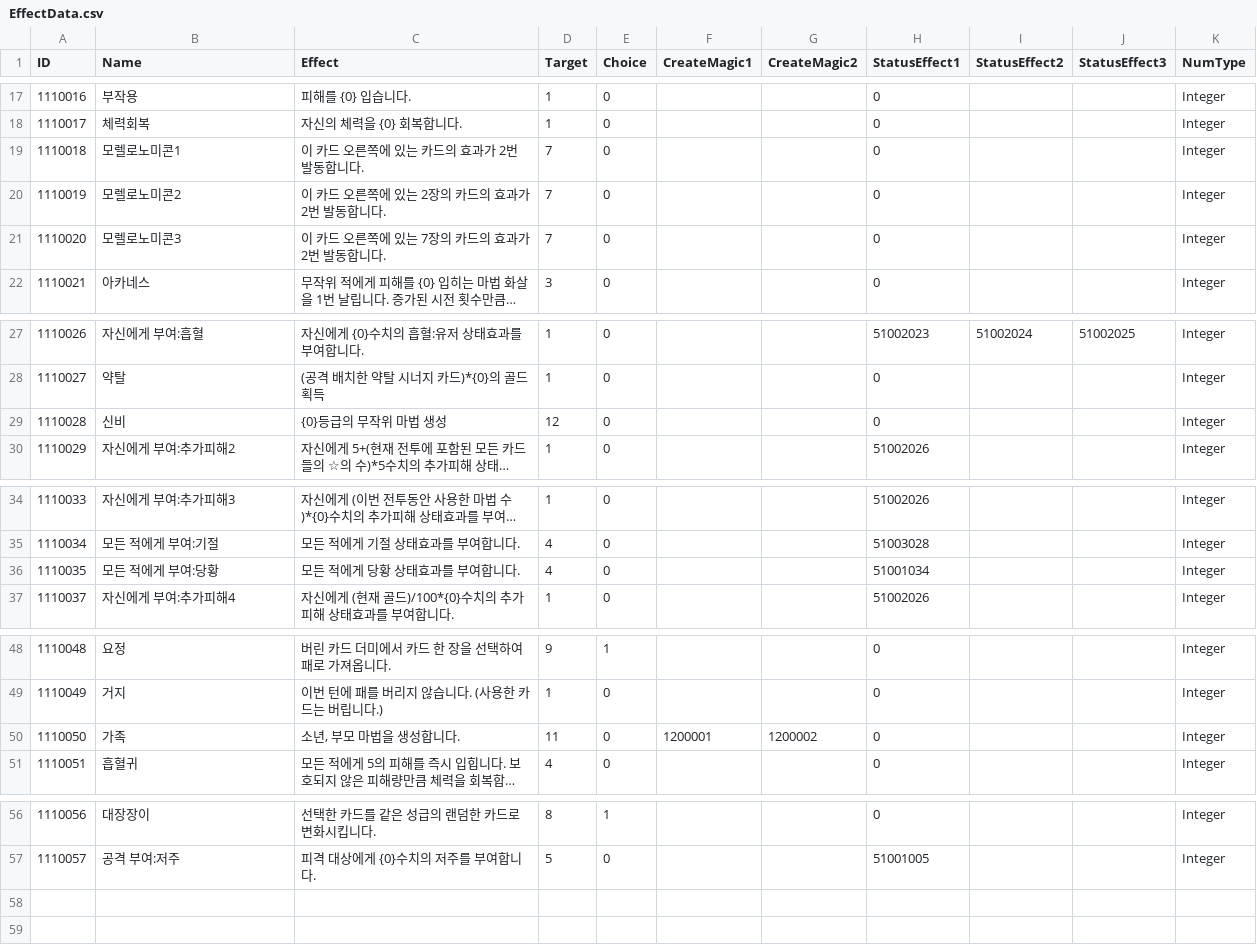
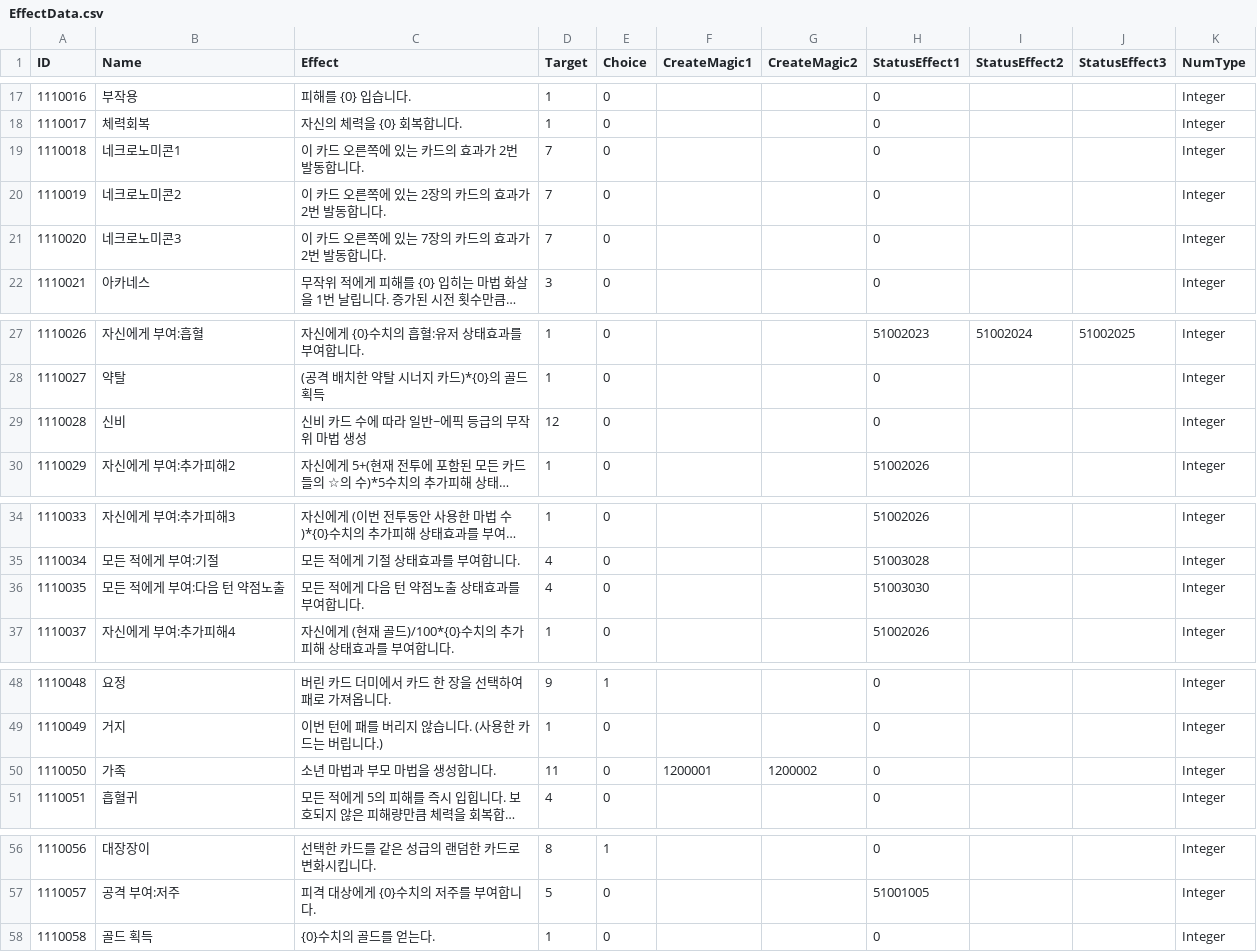
Before and after one commit to Tower-of-Guardians/TOG_Project, a CSV file: TOG_Unity/Assets/Datas/CSV/EffectData.csv, drawn as a sheet; only a part is shown, gaps mark what is left out; long unchanged cells end in …; the diff names each change by its address in the sheet, - before the commit and + after, or states it on an @@ line.

```diff
--- a/TOG_Unity/Assets/Datas/CSV/EffectData.csv
+++ b/TOG_Unity/Assets/Datas/CSV/EffectData.csv
-B19 (Name): 모렐로노미콘1
+B19 (Name): 네크로노미콘1
-B20 (Name): 모렐로노미콘2
+B20 (Name): 네크로노미콘2
-B21 (Name): 모렐로노미콘3
+B21 (Name): 네크로노미콘3
-C29 (Effect): {0}등급의 무작위 마법 생성
+C29 (Effect): 신비 카드 수에 따라 일반~에픽 등급의 무작위 마법 생성
-B36 (Name): 모든 적에게 부여:당황
+B36 (Name): 모든 적에게 부여:다음 턴 약점노출
-C36 (Effect): 모든 적에게 당황 상태효과를 부여합니다.
+C36 (Effect): 모든 적에게 다음 턴 약점노출 상태효과를 부여합니다.
-H36 (StatusEffect1): 51001034
+H36 (StatusEffect1): 51003030
-C50 (Effect): 소년, 부모 마법을 생성합니다.
+C50 (Effect): 소년 마법과 부모 마법을 생성합니다.
+row 58: 1110058 | 골드 획득 | {0}수치의 골드를 얻는다. | 1 | 0 |  |  | 0 |  |  | Integer
```
Also changed, not shown: TOG_Unity/Assets/09. DataTables/CSV/DT_Relic.csv, TOG_Unity/Assets/Datas/CSV/CardData.csv, 46 other files.
